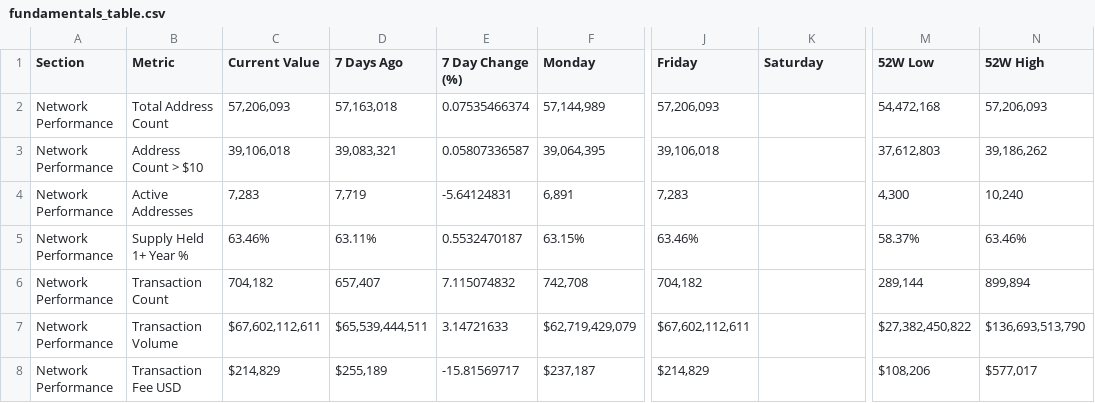
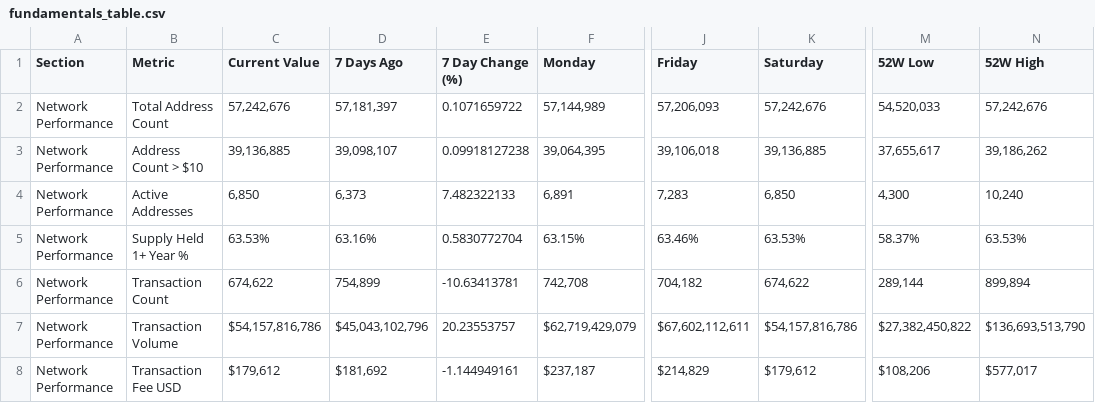
Before and after one commit to SecretSatoshis/Bitcoin-Report-Library, a CSV file: csv/fundamentals_table.csv, drawn as a sheet; only a part is shown, gaps mark what is left out; the diff covers the shown part only; the diff names each change by its address in the sheet, - before the commit and + after, or states it on an @@ line.

```diff
--- a/csv/fundamentals_table.csv
+++ b/csv/fundamentals_table.csv
-C2 (Current Value): 57,206,093
+C2 (Current Value): 57,242,676
-D2 (7 Days Ago): 57,163,018
+D2 (7 Days Ago): 57,181,397
-E2 (7 Day Change (%)): 0.07535466374
+E2 (7 Day Change (%)): 0.1071659722
-K2 (Saturday): (empty)
+K2 (Saturday): 57,242,676
-M2 (52W Low): 54,472,168
+M2 (52W Low): 54,520,033
-N2 (52W High): 57,206,093
+N2 (52W High): 57,242,676
-C3 (Current Value): 39,106,018
+C3 (Current Value): 39,136,885
-D3 (7 Days Ago): 39,083,321
+D3 (7 Days Ago): 39,098,107
-E3 (7 Day Change (%)): 0.05807336587
+E3 (7 Day Change (%)): 0.09918127238
-K3 (Saturday): (empty)
+K3 (Saturday): 39,136,885
-M3 (52W Low): 37,612,803
+M3 (52W Low): 37,655,617
-C4 (Current Value): 7,283
+C4 (Current Value): 6,850
-D4 (7 Days Ago): 7,719
+D4 (7 Days Ago): 6,373
-E4 (7 Day Change (%)): -5.64124831
+E4 (7 Day Change (%)): 7.482322133
-K4 (Saturday): (empty)
+K4 (Saturday): 6,850
-C5 (Current Value): 63.46%
+C5 (Current Value): 63.53%
-D5 (7 Days Ago): 63.11%
+D5 (7 Days Ago): 63.16%
-E5 (7 Day Change (%)): 0.5532470187
+E5 (7 Day Change (%)): 0.5830772704
-K5 (Saturday): (empty)
+K5 (Saturday): 63.53%
-N5 (52W High): 63.46%
+N5 (52W High): 63.53%
-C6 (Current Value): 704,182
+C6 (Current Value): 674,622
-D6 (7 Days Ago): 657,407
+D6 (7 Days Ago): 754,899
-E6 (7 Day Change (%)): 7.115074832
+E6 (7 Day Change (%)): -10.63413781
-K6 (Saturday): (empty)
+K6 (Saturday): 674,622
-C7 (Current Value): $67,602,112,611
+C7 (Current Value): $54,157,816,786
-D7 (7 Days Ago): $65,539,444,511
+D7 (7 Days Ago): $45,043,102,796
-E7 (7 Day Change (%)): 3.14721633
+E7 (7 Day Change (%)): 20.23553757
-K7 (Saturday): (empty)
+K7 (Saturday): $54,157,816,786
-C8 (Current Value): $214,829
+C8 (Current Value): $179,612
-D8 (7 Days Ago): $255,189
+D8 (7 Days Ago): $181,692
-E8 (7 Day Change (%)): -15.81569717
+E8 (7 Day Change (%)): -1.144949161
-K8 (Saturday): (empty)
+K8 (Saturday): $179,612
```
Also changed, not shown: 51 edited cells elsewhere in this file, csv/cycle_low_data.csv, csv/drawdown_data.csv, 26 other files.
